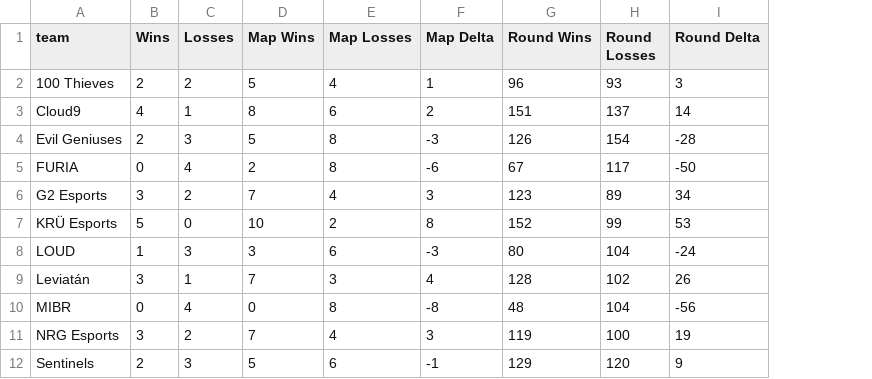
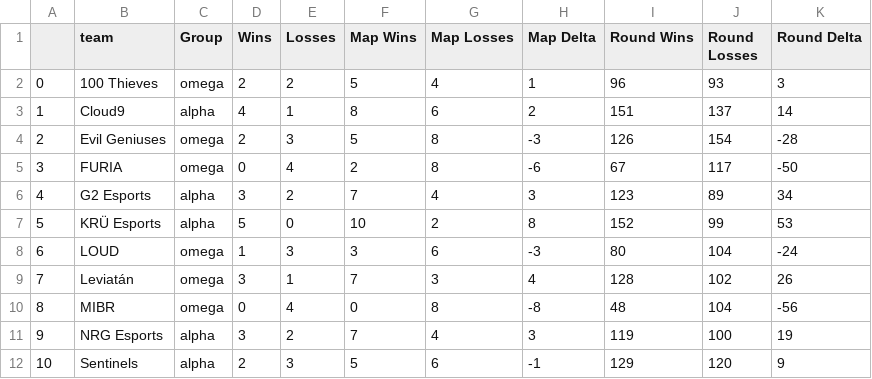
Before and after one commit to AshleyJubilee/vct-standings, a CSV file: resources/amerTeams.csv, drawn as a sheet; the diff names each change by its address in the sheet, - before the commit and + after, or states it on an @@ line.

Commit message:
add groups

```diff
--- a/resources/amerTeams.csv
+++ b/resources/amerTeams.csv
+column A, rows 2-12: 0 | 1 | 2 | 3 | 4 | 5 | 6 | 7 | 8 | 9 | 10
+column C (Group), rows 2-12: omega | alpha | omega | omega | alpha | alpha | omega | omega | omega | alpha | alpha
```
Also changed, not shown: resources/cnTeams.csv, resources/emeaTeams.csv, 3 other files.
